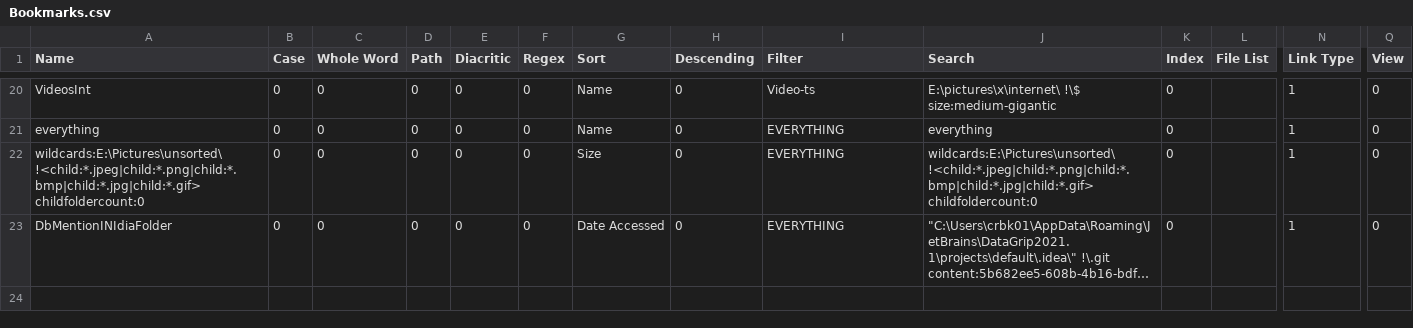
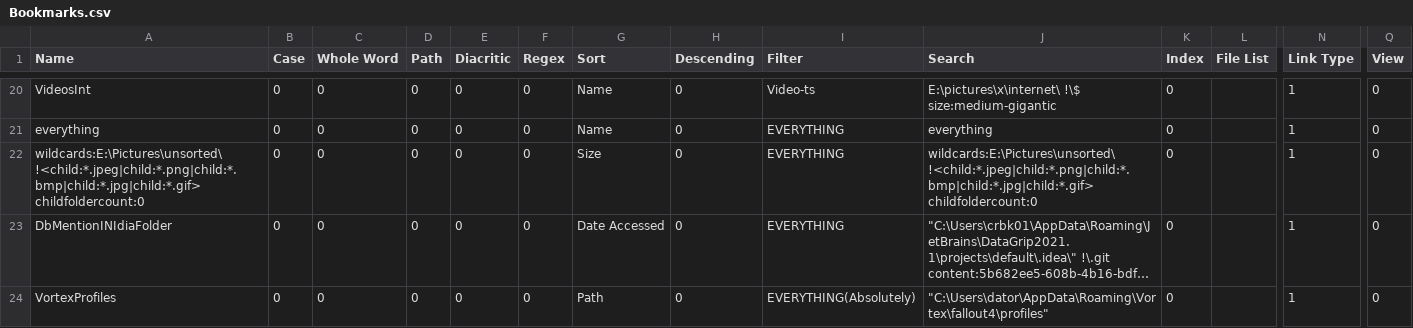
Before and after one commit to perXautomatik/dotfiles, a CSV file: AppData/Roaming/Everything/Bookmarks.csv, drawn as a sheet; only a part is shown, gaps mark what is left out; long unchanged cells end in …; rows hold the shown columns only; the diff names each change by its address in the sheet, - before the commit and + after, or states it on an @@ line.

```diff
--- a/AppData/Roaming/Everything/Bookmarks.csv
+++ b/AppData/Roaming/Everything/Bookmarks.csv
+row 24: VortexProfiles | 0 | 0 | 0 | 0 | 0 | Path | 0 | EVERYTHING(Absolutely) | "C:\Users\dator\AppData\Roaming\Vortex\fallout4\profiles" | 0 |  | 1 | 0
```
Also changed, not shown: AppData/Roaming/Everything/Run History.csv, AppData/Roaming/Everything/Search History-1.5a.csv, 3 other files.
